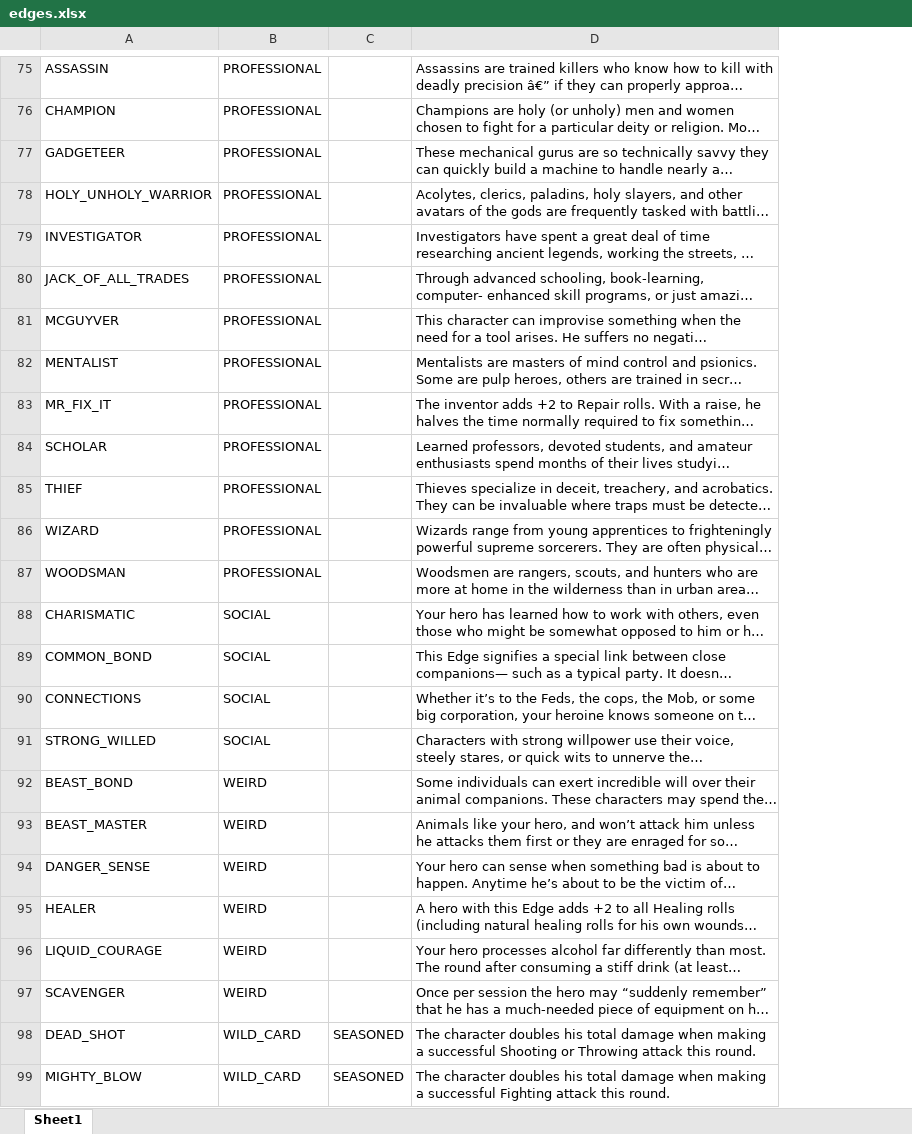
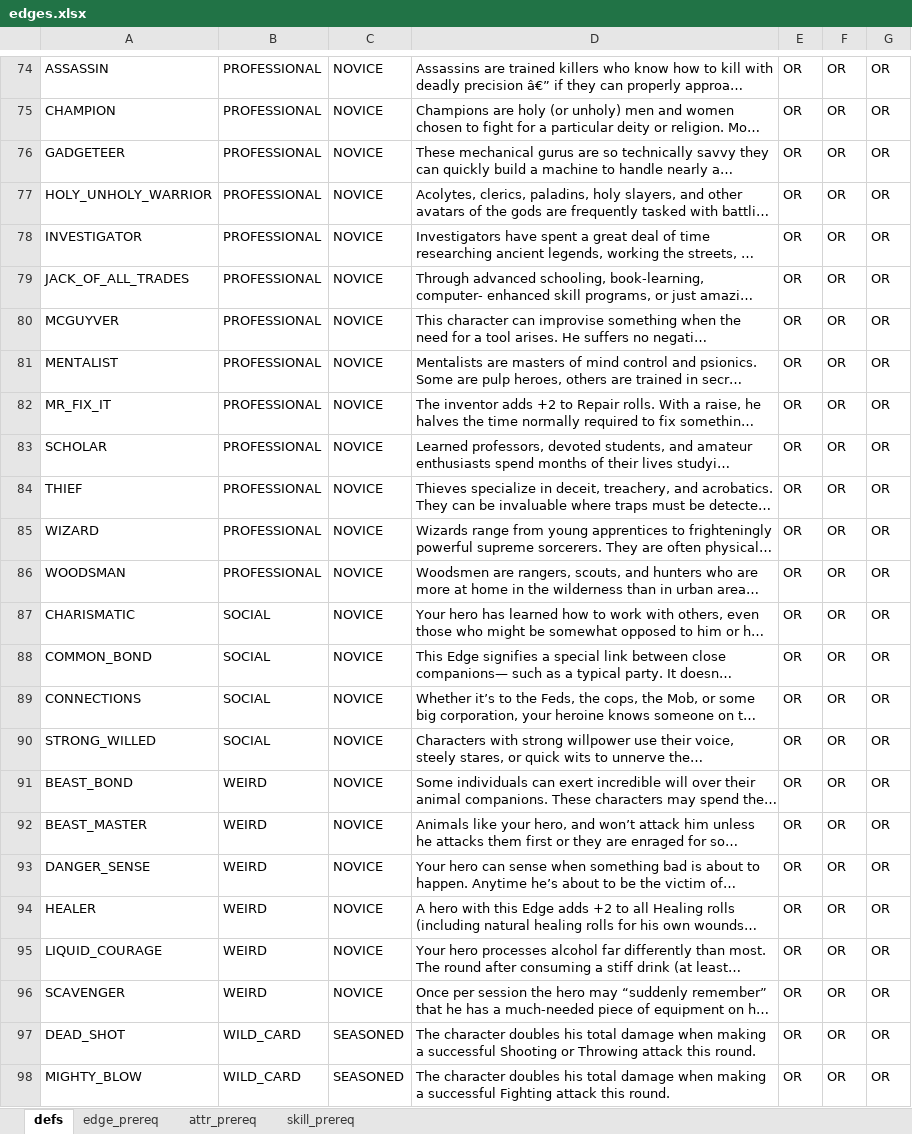
Before and after one commit to hunter9000/savage-rifts-gen, an Excel workbook: edges.xlsx, sheet defs, drawn as a sheet; only a part is shown, gaps mark what is left out; long unchanged cells end in …; values as stored, in another font and other column widths than the file's, no borders; addresses are those after the commit; the diff covers the shown part only; the diff names each change by its address in the sheet, - before the commit and + after, or states it on an @@ line.

Commit message:
edge definitions

```diff
--- a/edges.xlsx (sheet defs)
+++ b/edges.xlsx (sheet defs)
-sheet tab: Sheet1
+sheet tab: defs
+sheet tab: edge_prereq
+sheet tab: attr_prereq
+sheet tab: skill_prereq
+column E, rows 74-98: all OR
+column F, rows 74-98: all OR
+column G, rows 74-98: all OR
-C74:C96: (empty)
+C74:C96: NOVICE
```
Also changed, not shown: 2 added rows, 1 removed row and 42 edited cells elsewhere in this sheet, 6 other files.
